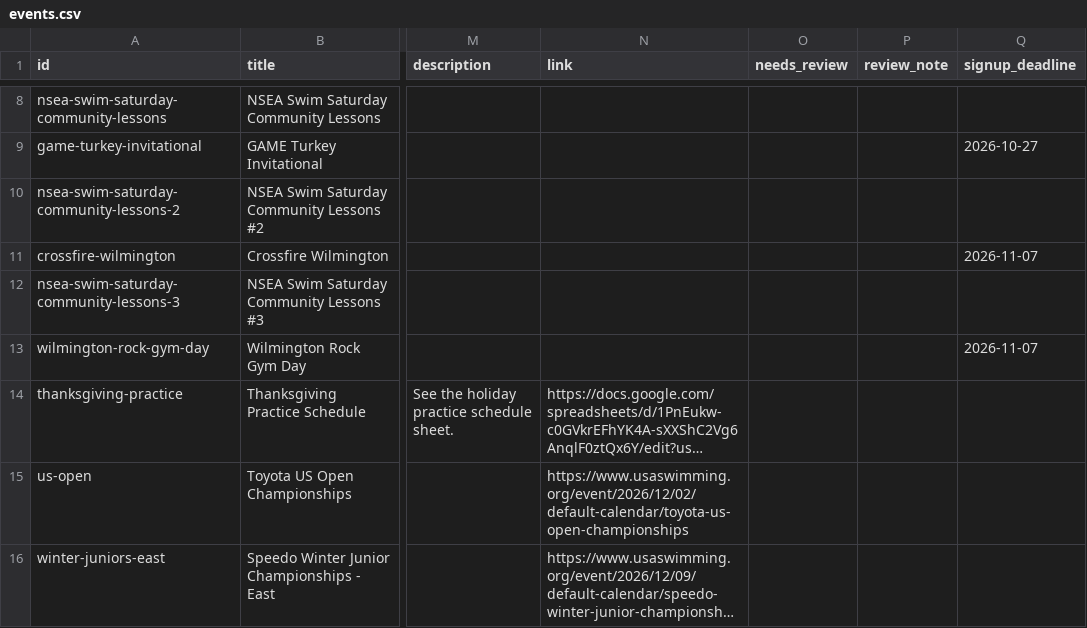
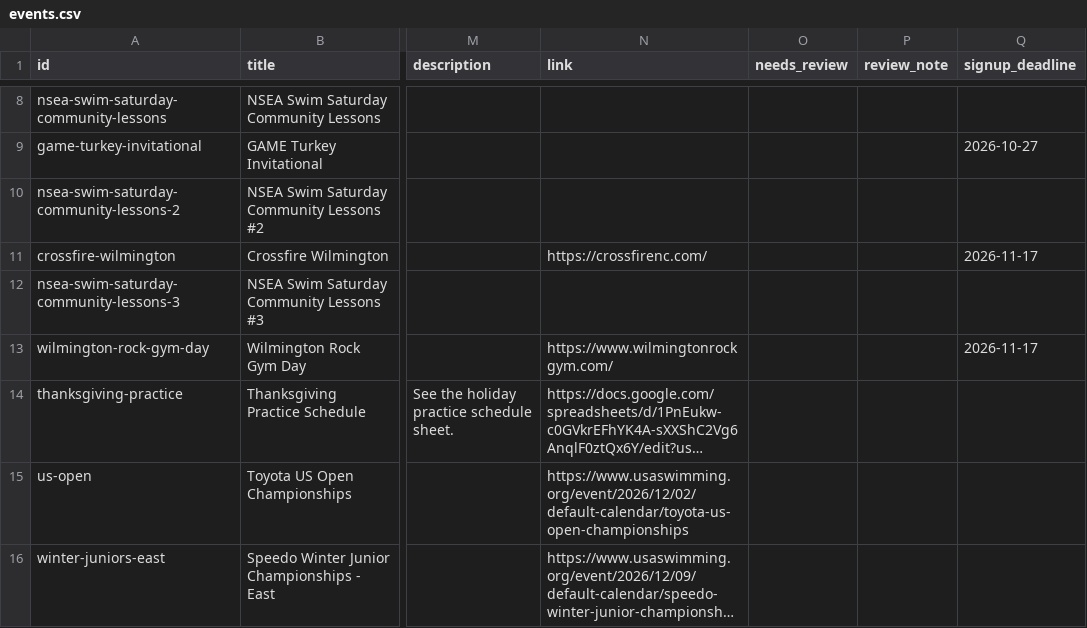
Before and after one commit to jpmerchant/nsea-events, a CSV file: data/events.csv, drawn as a sheet; only a part is shown, gaps mark what is left out; long unchanged cells end in …; the diff names each change by its address in the sheet, - before the commit and + after, or states it on an @@ line.

Commit message:
Update events calendar
Edited in the NSEA admin console by jp@nseaswim.com

```diff
--- a/data/events.csv
+++ b/data/events.csv
-N11 (link): (empty)
+N11 (link): https://crossfirenc.com/
-Q11 (signup_deadline): 2026-11-07
+Q11 (signup_deadline): 2026-11-17
-N13 (link): (empty)
+N13 (link): https://www.wilmingtonrockgym.com/
-Q13 (signup_deadline): 2026-11-07
+Q13 (signup_deadline): 2026-11-17
```
